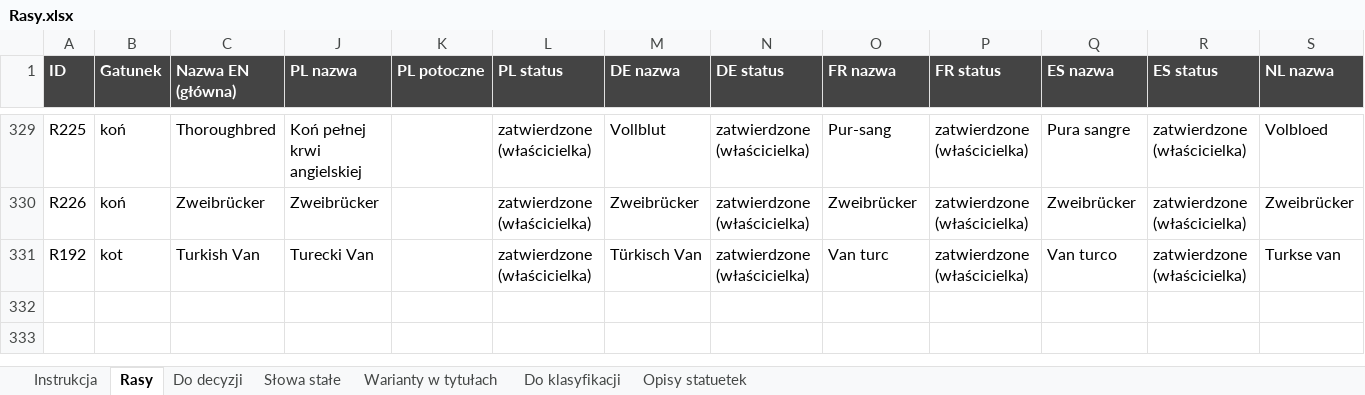
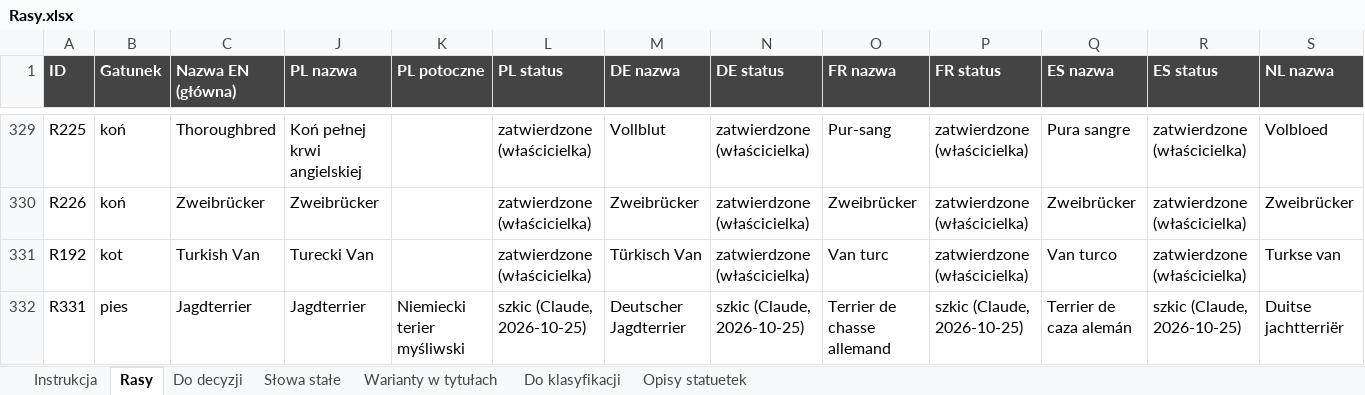
Before and after one commit to liszkak-design/ANITA-Art-Dog, an Excel workbook: data/Rasy.xlsx, sheet Rasy, drawn as a sheet; only a part is shown, gaps mark what is left out; values as stored, in another font and other column widths than the file's, no borders; table styles not drawn; rows hold the shown columns only; the diff names each change by its address in the sheet, - before the commit and + after, or states it on an @@ line.

```diff
--- a/data/Rasy.xlsx (sheet Rasy)
+++ b/data/Rasy.xlsx (sheet Rasy)
+row 332: R331 | pies | Jagdterrier | Jagdterrier | Niemiecki terier myśliwski | szkic (Claude, 2026-10-25) | Deutscher Jagdterrier | szkic (Claude, 2026-10-25) | Terrier de chasse allemand | szkic (Claude, 2026-10-25) | Terrier de caza alemán | szkic (Claude, 2026-10-25) | Duitse jachtterriër
```
Also changed, not shown: hidden cells, 3 other files.
